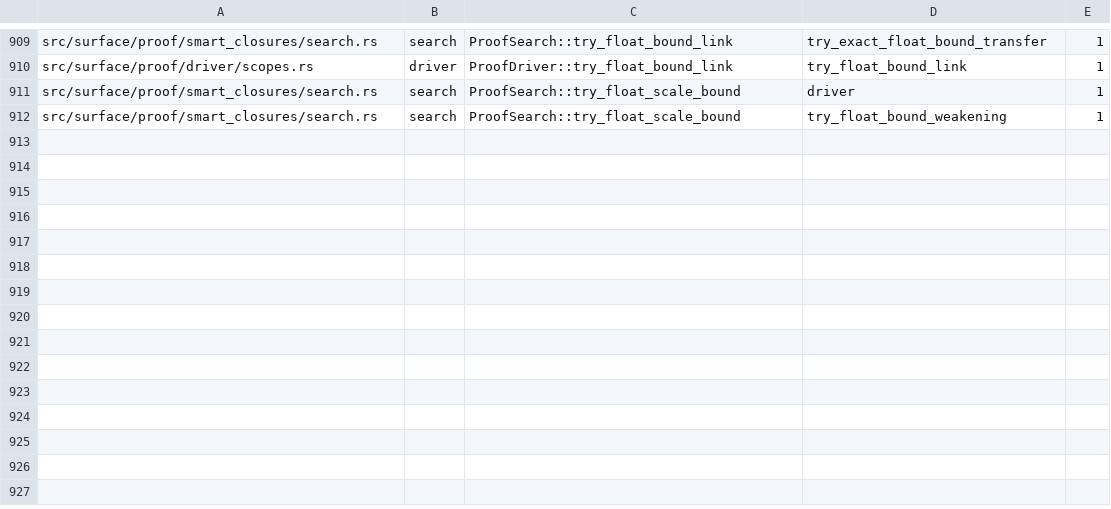
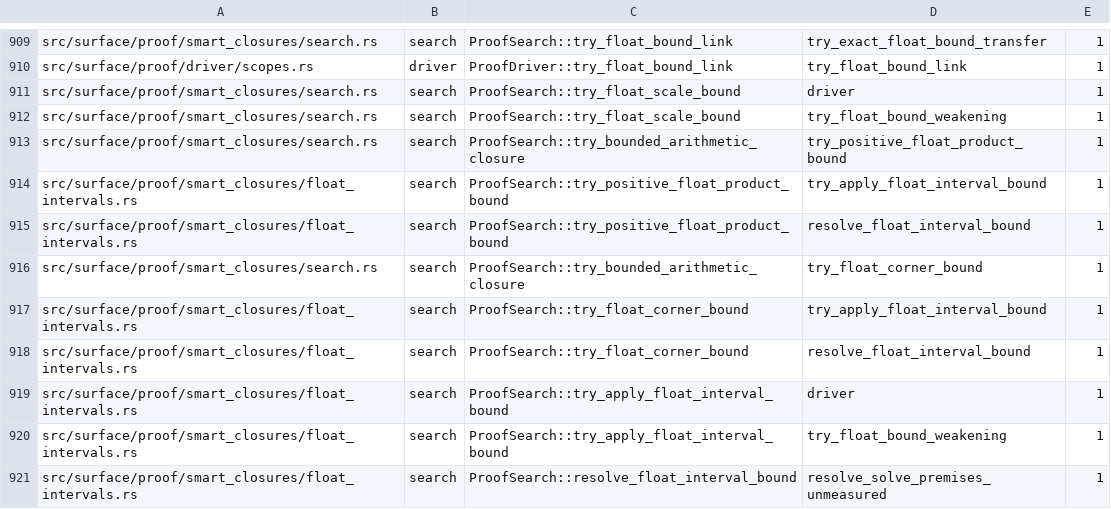
Before and after one commit to clicklang/click, a TSV file: build_support/proof_search_edges.tsv, drawn as a sheet; only a part is shown, gaps mark what is left out.

Commit message:
Replay rounded float product bounds with explicit corner laws

```diff
--- a/build_support/proof_search_edges.tsv
+++ b/build_support/proof_search_edges.tsv
@@ -912 +912,10 @@ src/surface/proof/smart_closures/search.rs	search	ProofSearch::try_float_scale_b
 src/surface/proof/smart_closures/search.rs	search	ProofSearch::try_float_scale_bound	try_float_bound_weakening	1
+src/surface/proof/smart_closures/search.rs	search	ProofSearch::try_bounded_arithmetic_closure	try_positive_float_product_bound	1
+src/surface/proof/smart_closures/float_intervals.rs	search	ProofSearch::try_positive_float_product_bound	try_apply_float_interval_bound	1
+src/surface/proof/smart_closures/float_intervals.rs	search	ProofSearch::try_positive_float_product_bound	resolve_float_interval_bound	1
+src/surface/proof/smart_closures/search.rs	search	ProofSearch::try_bounded_arithmetic_closure	try_float_corner_bound	1
+src/surface/proof/smart_closures/float_intervals.rs	search	ProofSearch::try_float_corner_bound	try_apply_float_interval_bound	1
+src/surface/proof/smart_closures/float_intervals.rs	search	ProofSearch::try_float_corner_bound	resolve_float_interval_bound	1
+src/surface/proof/smart_closures/float_intervals.rs	search	ProofSearch::try_apply_float_interval_bound	driver	1
+src/surface/proof/smart_closures/float_intervals.rs	search	ProofSearch::try_apply_float_interval_bound	try_float_bound_weakening	1
+src/surface/proof/smart_closures/float_intervals.rs	search	ProofSearch::resolve_float_interval_bound	resolve_solve_premises_unmeasured	1
```
Also changed, not shown: 14 other files.
